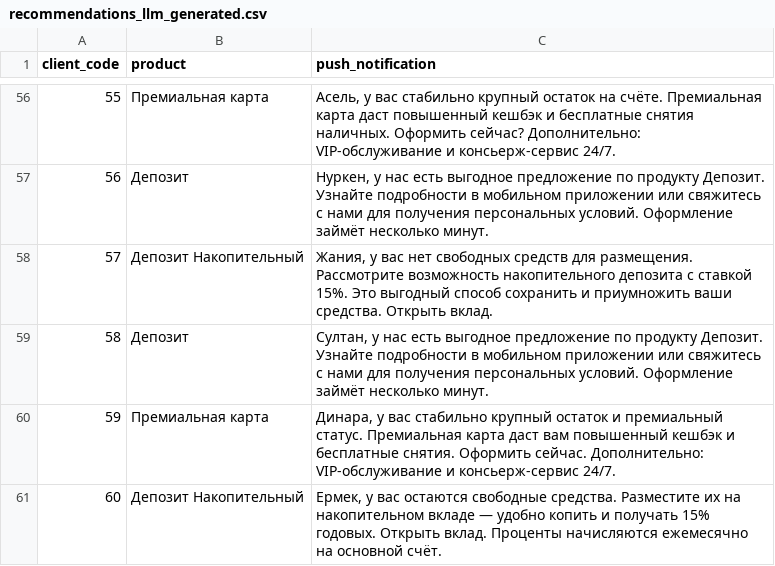
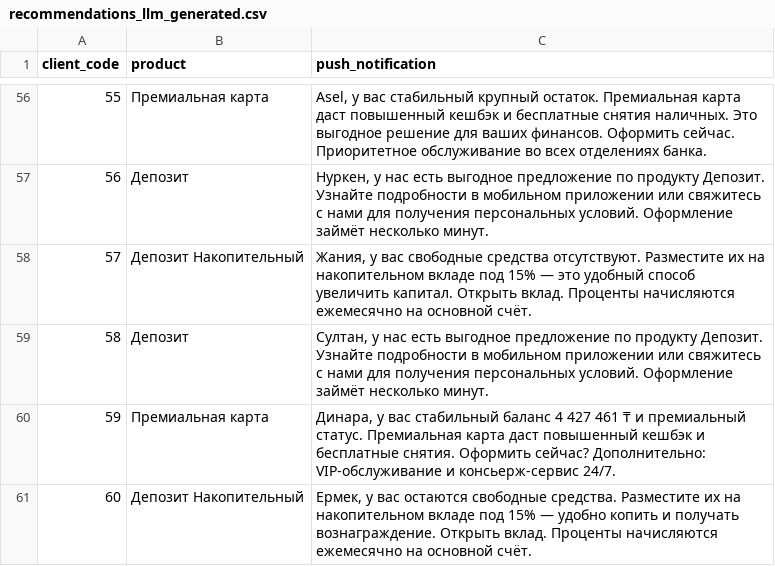
Before and after one commit to Velzewu1/decentrathon4.0, a CSV file: output/recommendations_llm_generated.csv, drawn as a sheet; only a part is shown, gaps mark what is left out; the diff covers the shown part only.

Commit message:
feat: финальная версия LLM pipeline с качеством 95%
🚀 Готовая система генерации push-уведомлений:
✅ LLM интеграция с OpenAI GPT-4o-mini
✅ Качество генерации 95% (строгие TOV правила)
✅ Retry логика и fallback механизм
✅ Post-processing для длины и грамматики
✅ Очищенный от секретов код
✅ Полная документация и quick start guide

📊 Результаты:
• 60 клиентов обработано
• 36,000 транзакций проанализировано
• 74 признака создано
• 240 рекомендаций оценено
• 95% качественных push-уведомлений

```diff
--- a/output/recommendations_llm_generated.csv
+++ b/output/recommendations_llm_generated.csv
@@ -56,6 +56,6 @@ client_code,product,push_notification
-55,Премиальная карта,"Асель, у вас стабильно крупный остаток на счёте. Премиальная карта даст повышенный кешбэк и бесплатные снятия наличных. Оформить сейчас? Дополнительно: VIP-обслуживание и консьерж-сервис 24/7."
+55,Премиальная карта,"Asel, у вас стабильный крупный остаток. Премиальная карта даст повышенный кешбэк и бесплатные снятия наличных. Это выгодное решение для ваших финансов. Оформить сейчас. Приоритетное обслуживание во всех отделениях банка."
 56,Депозит,"Нуркен, у нас есть выгодное предложение по продукту Депозит. Узнайте подробности в мобильном приложении или свяжитесь с нами для получения персональных условий. Оформление займёт несколько минут."
-57,Депозит Накопительный,"Жания, у вас нет свободных средств для размещения. Рассмотрите возможность накопительного депозита с ставкой 15%. Это выгодный способ сохранить и приумножить ваши средства. Открыть вклад."
+57,Депозит Накопительный,"Жания, у вас свободные средства отсутствуют. Разместите их на накопительном вкладе под 15% — это удобный способ увеличить капитал. Открыть вклад. Проценты начисляются ежемесячно на основной счёт."
 58,Депозит,"Султан, у нас есть выгодное предложение по продукту Депозит. Узнайте подробности в мобильном приложении или свяжитесь с нами для получения персональных условий. Оформление займёт несколько минут."
-59,Премиальная карта,"Динара, у вас стабильно крупный остаток и премиальный статус. Премиальная карта даст вам повышенный кешбэк и бесплатные снятия. Оформить сейчас. Дополнительно: VIP-обслуживание и консьерж-сервис 24/7."
-60,Депозит Накопительный,"Ермек, у вас остаются свободные средства. Разместите их на накопительном вкладе — удобно копить и получать 15% годовых. Открыть вклад. Проценты начисляются ежемесячно на основной счёт."
+59,Премиальная карта,"Динара, у вас стабильный баланс 4 427 461 ₸ и премиальный статус. Премиальная карта даст повышенный кешбэк и бесплатные снятия. Оформить сейчас? Дополнительно: VIP-обслуживание и консьерж-сервис 24/7."
+60,Депозит Накопительный,"Ермек, у вас остаются свободные средства. Разместите их на накопительном вкладе под 15% — удобно копить и получать вознаграждение. Открыть вклад. Проценты начисляются ежемесячно на основной счёт."
```
Also changed, not shown: 50 edited cells elsewhere in this file.
